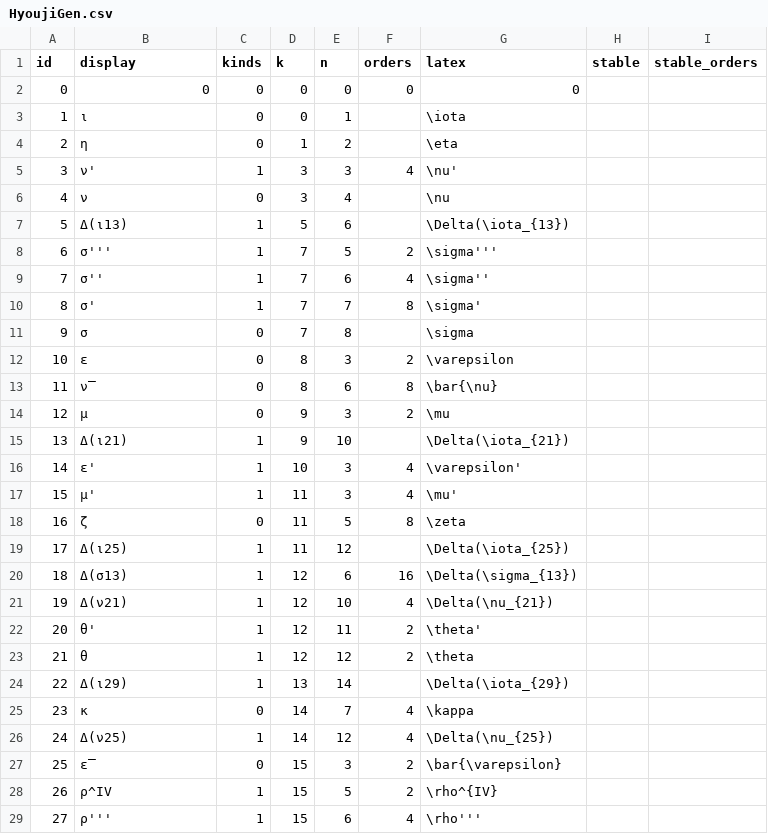
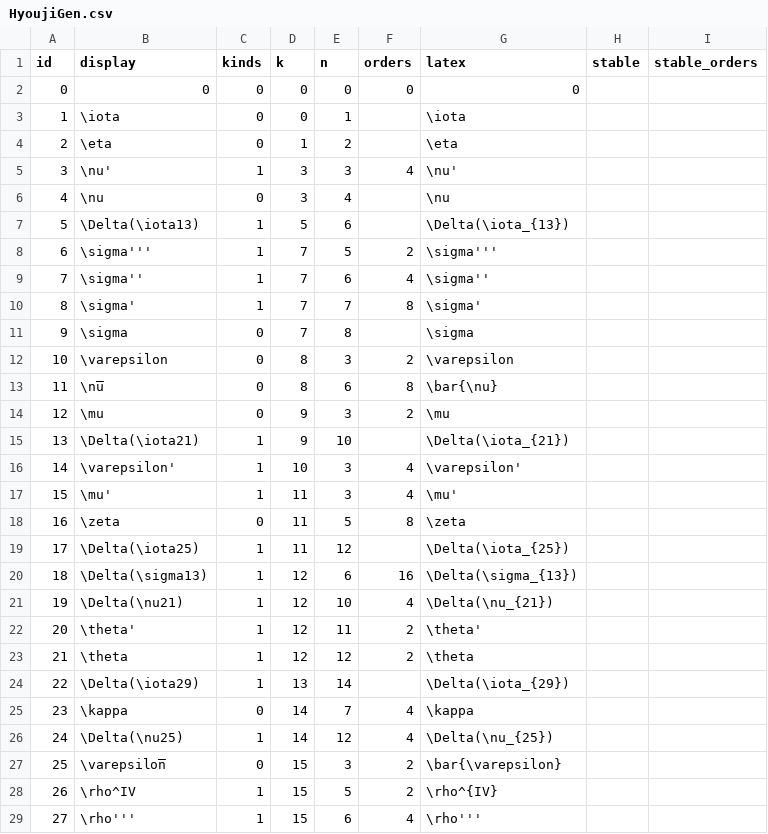
Before and after one commit to akebono03/Haskell_homotopy_groups, a CSV file: HyoujiGen.csv, drawn as a sheet; only a part is shown; the diff covers the shown part only.

```diff
--- a/HyoujiGen.csv
+++ b/HyoujiGen.csv
@@ -2,28 +2,28 @@
 0,0,0,0,0,0,0,,
-1,ι,0,0,1,,\iota,,
-2,η,0,1,2,,\eta,,
-3,ν',1,3,3,4,\nu',,
-4,ν,0,3,4,,\nu,,
-5,Δ(ι13),1,5,6,,\Delta(\iota_{13}),,
-6,σ''',1,7,5,2,\sigma''',,
-7,σ'',1,7,6,4,\sigma'',,
-8,σ',1,7,7,8,\sigma',,
-9,σ,0,7,8,,\sigma,,
-10,ε,0,8,3,2,\varepsilon,,
-11,ν̅,0,8,6,8,\bar{\nu},,
-12,μ,0,9,3,2,\mu,,
-13,Δ(ι21),1,9,10,,\Delta(\iota_{21}),,
-14,ε',1,10,3,4,\varepsilon',,
-15,μ',1,11,3,4,\mu',,
-16,ζ,0,11,5,8,\zeta,,
-17,Δ(ι25),1,11,12,,\Delta(\iota_{25}),,
-18,Δ(σ13),1,12,6,16,\Delta(\sigma_{13}),,
-19,Δ(ν21),1,12,10,4,\Delta(\nu_{21}),,
-20,θ',1,12,11,2,\theta',,
-21,θ,1,12,12,2,\theta,,
-22,Δ(ι29),1,13,14,,\Delta(\iota_{29}),,
-23,κ,0,14,7,4,\kappa,,
-24,Δ(ν25),1,14,12,4,\Delta(\nu_{25}),,
-25,ε̅,0,15,3,2,\bar{\varepsilon},,
-26,ρ^IV,1,15,5,2,\rho^{IV},,
-27,ρ''',1,15,6,4,\rho''',,
+1,\iota,0,0,1,,\iota,,
+2,\eta,0,1,2,,\eta,,
+3,\nu',1,3,3,4,\nu',,
+4,\nu,0,3,4,,\nu,,
+5,\Delta(\iota13),1,5,6,,\Delta(\iota_{13}),,
+6,\sigma''',1,7,5,2,\sigma''',,
+7,\sigma'',1,7,6,4,\sigma'',,
+8,\sigma',1,7,7,8,\sigma',,
+9,\sigma,0,7,8,,\sigma,,
+10,\varepsilon,0,8,3,2,\varepsilon,,
+11,\nu̅,0,8,6,8,\bar{\nu},,
+12,\mu,0,9,3,2,\mu,,
+13,\Delta(\iota21),1,9,10,,\Delta(\iota_{21}),,
+14,\varepsilon',1,10,3,4,\varepsilon',,
+15,\mu',1,11,3,4,\mu',,
+16,\zeta,0,11,5,8,\zeta,,
+17,\Delta(\iota25),1,11,12,,\Delta(\iota_{25}),,
+18,\Delta(\sigma13),1,12,6,16,\Delta(\sigma_{13}),,
+19,\Delta(\nu21),1,12,10,4,\Delta(\nu_{21}),,
+20,\theta',1,12,11,2,\theta',,
+21,\theta,1,12,12,2,\theta,,
+22,\Delta(\iota29),1,13,14,,\Delta(\iota_{29}),,
+23,\kappa,0,14,7,4,\kappa,,
+24,\Delta(\nu25),1,14,12,4,\Delta(\nu_{25}),,
+25,\varepsilon̅,0,15,3,2,\bar{\varepsilon},,
+26,\rho^IV,1,15,5,2,\rho^{IV},,
+27,\rho''',1,15,6,4,\rho''',,
```
Also changed, not shown: 150 edited cells elsewhere in this file, 3 other files.
